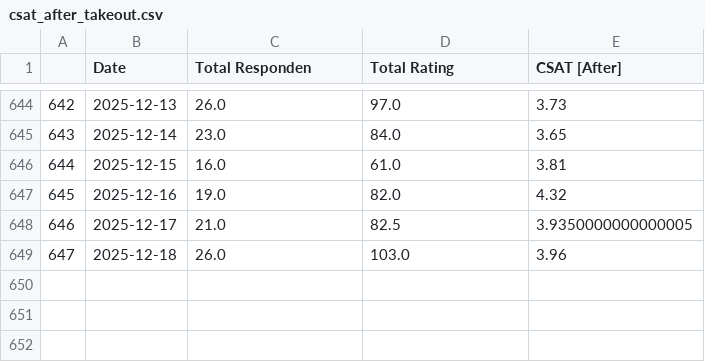
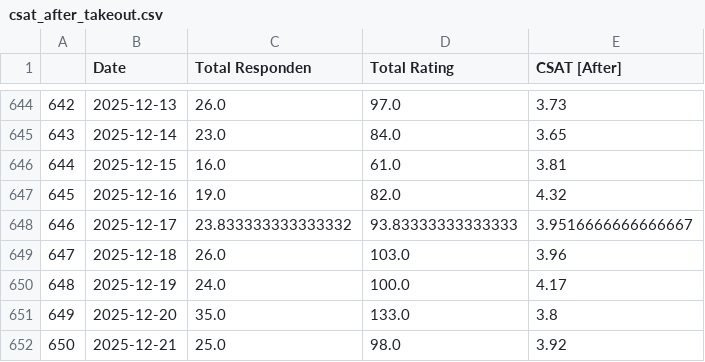
Before and after one commit to keisezrggx/ai_dashboard, a CSV file: dataset_kula/csat_after_takeout.csv, drawn as a sheet; only a part is shown, gaps mark what is left out.

```diff
--- a/dataset_kula/csat_after_takeout.csv
+++ b/dataset_kula/csat_after_takeout.csv
@@ -647,3 +647,6 @@
 645,2025-12-16,19.0,82.0,4.32
-646,2025-12-17,21.0,82.5,3.9350000000000005
+646,2025-12-17,23.833333333333332,93.83333333333333,3.9516666666666667
 647,2025-12-18,26.0,103.0,3.96
+648,2025-12-19,24.0,100.0,4.17
+649,2025-12-20,35.0,133.0,3.8
+650,2025-12-21,25.0,98.0,3.92
```
Also changed, not shown: dataset_kula/csat_before_takeout.csv, dataset_kula/csat_takeout.csv, 8 other files.
